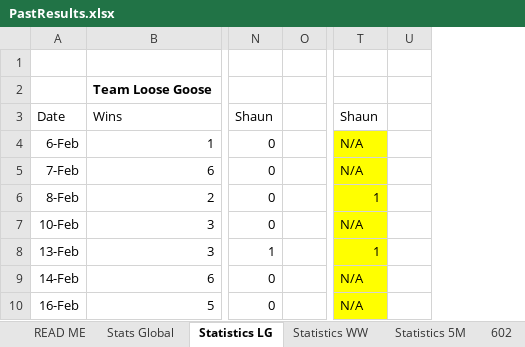
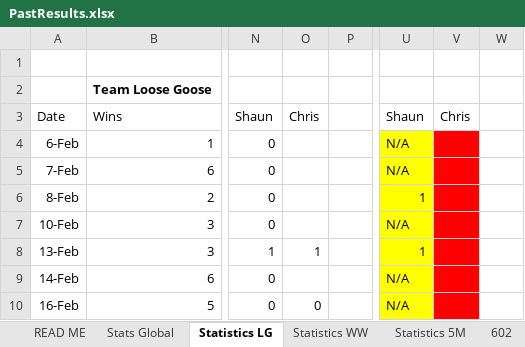
Before and after one commit to DETERMINATOR20/basketballrepo, an Excel workbook: PastResults.xlsx, sheet Statistics LG, drawn as a sheet; only a part is shown, gaps mark what is left out; values as stored, in another font and other column widths than the file's, no borders; conditional formats not drawn; the diff names each change by its address in the sheet, - before the commit and + after, or states it on an @@ line.

```diff
--- a/PastResults.xlsx (sheet Statistics LG)
+++ b/PastResults.xlsx (sheet Statistics LG)
+column O, rows 3-10: Chris |  |  |  |  | 1 |  | 0
+column V, row 3: Chris
```
Also changed, not shown: sheet Stats Global, sheet 1602, formulas that keep their value, charts or pictures, 1 other file.
